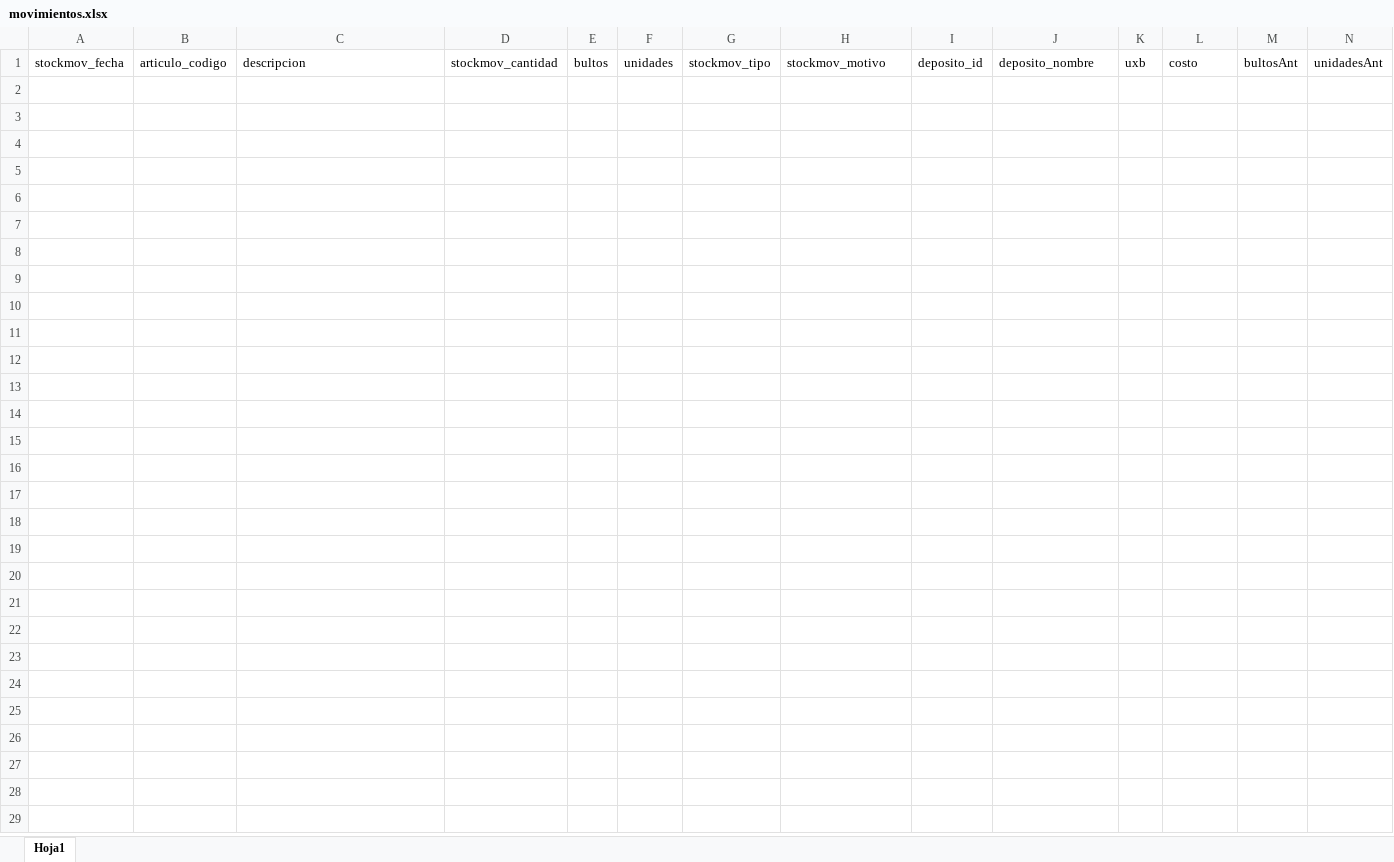
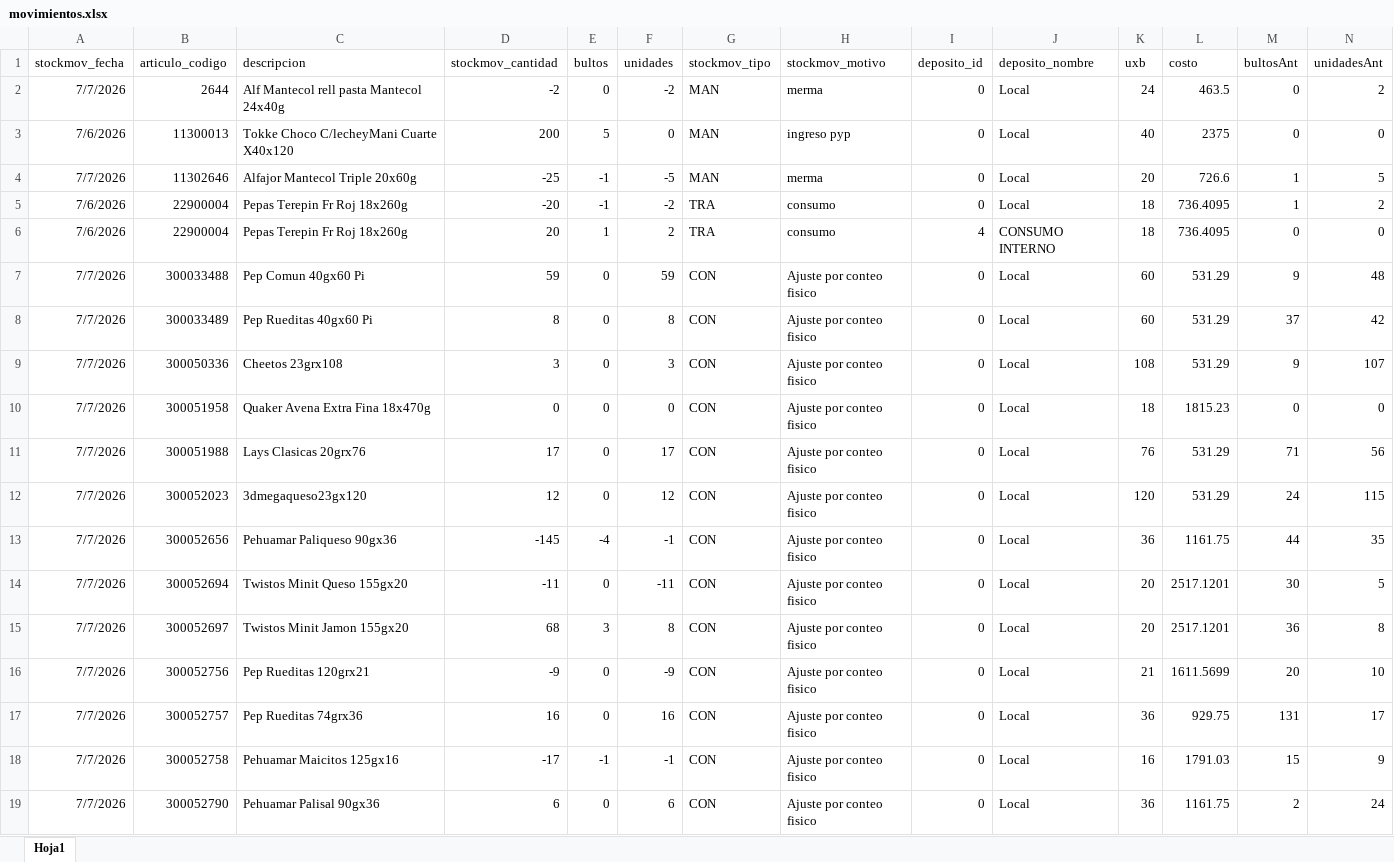
Before and after one commit to Nodus-app/sistema-operativo-nodus, an Excel workbook: data/movimientos.xlsx, sheet Hoja1, drawn as a sheet; only a part is shown; values as stored, in another font and other column widths than the file's, no borders; rows hold the shown columns only; the diff covers the shown part only; the diff names each change by its address in the sheet, - before the commit and + after, or states it on an @@ line.

```diff
--- a/data/movimientos.xlsx (sheet Hoja1)
+++ b/data/movimientos.xlsx (sheet Hoja1)
+row 2: 7/7/2026 | 2644 | Alf Mantecol rell pasta Mantecol 24x40g | -2 | 0 | -2 | MAN | merma | 0 | Local | 24 | 463.5 | 0 | 2
+row 3: 7/6/2026 | 11300013 | Tokke Choco C/lecheyMani Cuarte X40x120 | 200 | 5 | 0 | MAN | ingreso pyp | 0 | Local | 40 | 2375 | 0 | 0
+row 4: 7/7/2026 | 11302646 | Alfajor Mantecol Triple 20x60g | -25 | -1 | -5 | MAN | merma | 0 | Local | 20 | 726.6 | 1 | 5
+row 5: 7/6/2026 | 22900004 | Pepas Terepin Fr Roj 18x260g | -20 | -1 | -2 | TRA | consumo | 0 | Local | 18 | 736.4095 | 1 | 2
+row 6: 7/6/2026 | 22900004 | Pepas Terepin Fr Roj 18x260g | 20 | 1 | 2 | TRA | consumo | 4 | CONSUMO INTERNO | 18 | 736.4095 | 0 | 0
+row 7: 7/7/2026 | 300033488 | Pep Comun 40gx60 Pi | 59 | 0 | 59 | CON | Ajuste por conteo fisico | 0 | Local | 60 | 531.29 | 9 | 48
+row 8: 7/7/2026 | 300033489 | Pep Rueditas 40gx60 Pi | 8 | 0 | 8 | CON | Ajuste por conteo fisico | 0 | Local | 60 | 531.29 | 37 | 42
+row 9: 7/7/2026 | 300050336 | Cheetos 23grx108 | 3 | 0 | 3 | CON | Ajuste por conteo fisico | 0 | Local | 108 | 531.29 | 9 | 107
+row 10: 7/7/2026 | 300051958 | Quaker Avena Extra Fina 18x470g | 0 | 0 | 0 | CON | Ajuste por conteo fisico | 0 | Local | 18 | 1815.23 | 0 | 0
+row 11: 7/7/2026 | 300051988 | Lays Clasicas 20grx76 | 17 | 0 | 17 | CON | Ajuste por conteo fisico | 0 | Local | 76 | 531.29 | 71 | 56
+row 12: 7/7/2026 | 300052023 | 3dmegaqueso23gx120 | 12 | 0 | 12 | CON | Ajuste por conteo fisico | 0 | Local | 120 | 531.29 | 24 | 115
+row 13: 7/7/2026 | 300052656 | Pehuamar Paliqueso 90gx36 | -145 | -4 | -1 | CON | Ajuste por conteo fisico | 0 | Local | 36 | 1161.75 | 44 | 35
+row 14: 7/7/2026 | 300052694 | Twistos Minit Queso 155gx20 | -11 | 0 | -11 | CON | Ajuste por conteo fisico | 0 | Local | 20 | 2517.1201 | 30 | 5
+row 15: 7/7/2026 | 300052697 | Twistos Minit Jamon 155gx20 | 68 | 3 | 8 | CON | Ajuste por conteo fisico | 0 | Local | 20 | 2517.1201 | 36 | 8
+row 16: 7/7/2026 | 300052756 | Pep Rueditas 120grx21 | -9 | 0 | -9 | CON | Ajuste por conteo fisico | 0 | Local | 21 | 1611.5699 | 20 | 10
+row 17: 7/7/2026 | 300052757 | Pep Rueditas 74grx36 | 16 | 0 | 16 | CON | Ajuste por conteo fisico | 0 | Local | 36 | 929.75 | 131 | 17
+row 18: 7/7/2026 | 300052758 | Pehuamar Maicitos 125gx16 | -17 | -1 | -1 | CON | Ajuste por conteo fisico | 0 | Local | 16 | 1791.03 | 15 | 9
+row 19: 7/7/2026 | 300052790 | Pehuamar Palisal 90gx36 | 6 | 0 | 6 | CON | Ajuste por conteo fisico | 0 | Local | 36 | 1161.75 | 2 | 24
```
Also changed, not shown: 102 added rows elsewhere in this sheet, data/Registro_de_Rechazos.xlsx, data/cartones.xlsx.
